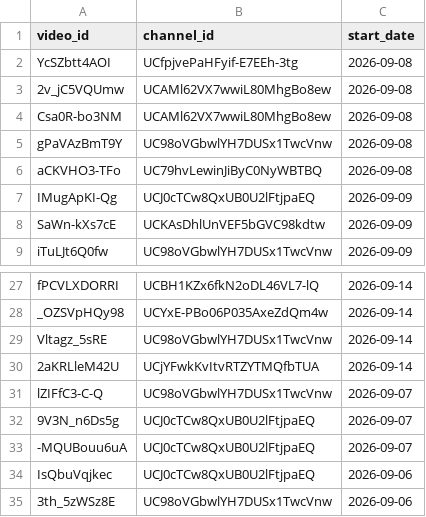
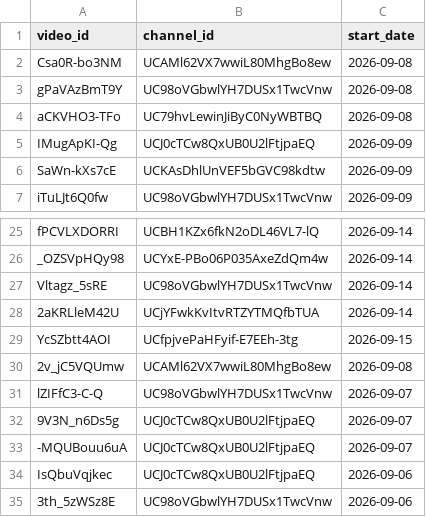
Before and after one commit to efejiroe/influencer-cv, a CSV file: data/channel_video_lookup.csv, drawn as a sheet; only a part is shown, gaps mark what is left out.

```diff
--- a/data/channel_video_lookup.csv
+++ b/data/channel_video_lookup.csv
@@ -1,4 +1,2 @@
 "video_id","channel_id","start_date"
-"YcSZbtt4AOI","UCfpjvePaHFyif-E7EEh-3tg",2026-09-08
-"2v_jC5VQUmw","UCAMl62VX7wwiL80MhgBo8ew",2026-09-08
 "Csa0R-bo3NM","UCAMl62VX7wwiL80MhgBo8ew",2026-09-08
@@ -30,2 +28,4 @@
 "2aKRLleM42U","UCjYFwkKvItvRTZYTMQfbTUA",2026-09-14
+"YcSZbtt4AOI","UCfpjvePaHFyif-E7EEh-3tg",2026-09-15
+"2v_jC5VQUmw","UCAMl62VX7wwiL80MhgBo8ew",2026-09-08
 "lZIFfC3-C-Q","UC98oVGbwlYH7DUSx1TwcVnw",2026-09-07
```
Also changed, not shown: data/active_tracking.csv, 1 other file.
